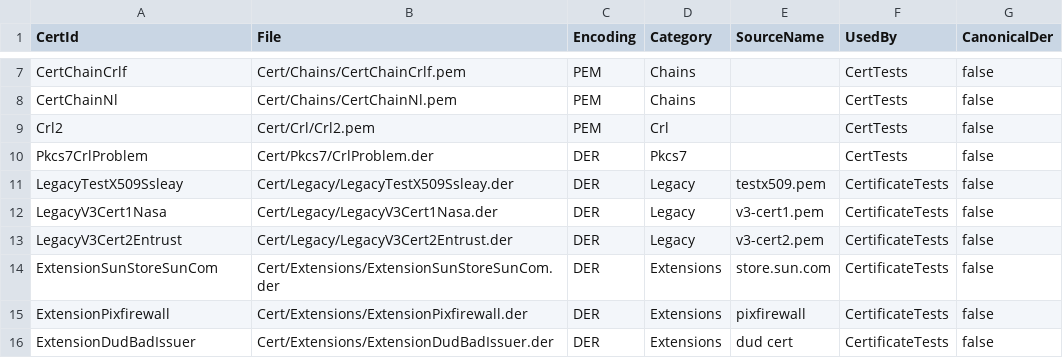
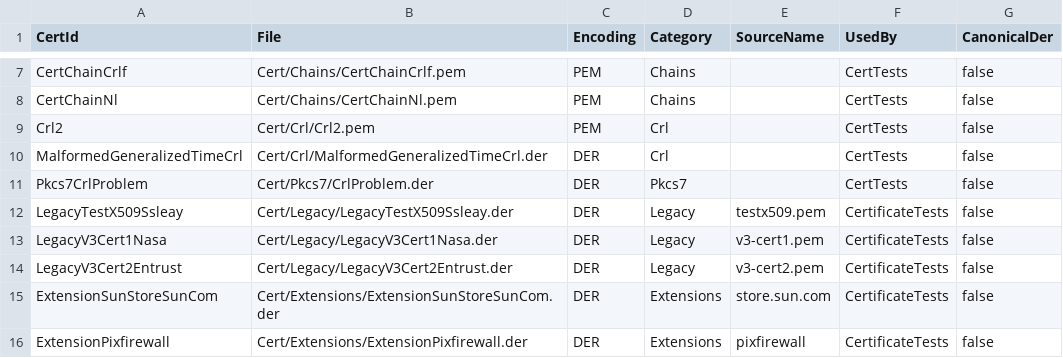
Before and after one commit to Xor-el/CryptoLib4Pascal, a CSV file: CryptoLib.Tests/Data/Cert/Manifest.csv, drawn as a sheet; only a part is shown, gaps mark what is left out; the shorter side is filled out with more unchanged rows.

Commit message:
chore: improve ASN.1 time format error messages, add malformed CRL test, and extend IANA OIDs (#113)

```diff
--- a/CryptoLib.Tests/Data/Cert/Manifest.csv
+++ b/CryptoLib.Tests/Data/Cert/Manifest.csv
@@ -9,2 +9,3 @@ CertChainNl,Cert/Chains/CertChainNl.pem,PEM,Chains,,CertTests,false
 Crl2,Cert/Crl/Crl2.pem,PEM,Crl,,CertTests,false
+MalformedGeneralizedTimeCrl,Cert/Crl/MalformedGeneralizedTimeCrl.der,DER,Crl,,CertTests,false
 Pkcs7CrlProblem,Cert/Pkcs7/CrlProblem.der,DER,Pkcs7,,CertTests,false
```
Also changed, not shown: 6 other files.
